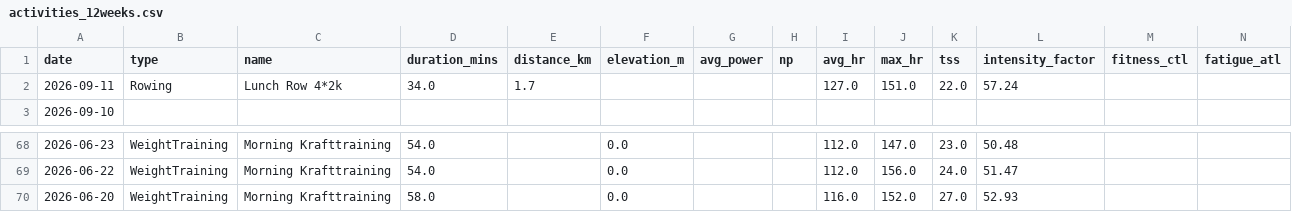
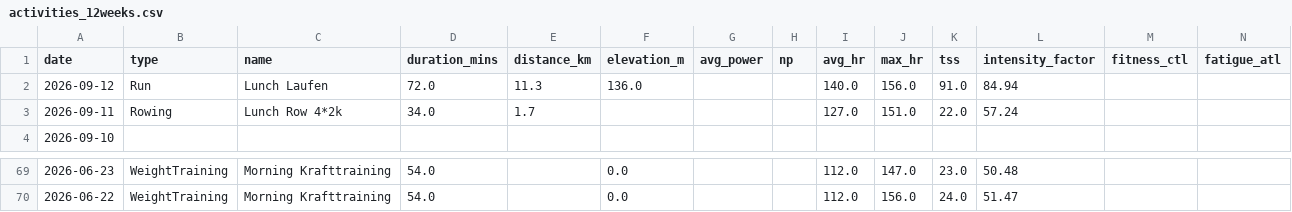
Before and after one commit to basch1117/trainingdata, a CSV file: activities_12weeks.csv, drawn as a sheet; only a part is shown, gaps mark what is left out; removed rows and columns are numbered as before the commit, all else as after; the diff names each change by its address in the sheet, - before the commit and + after, or states it on an @@ line.

```diff
--- a/activities_12weeks.csv
+++ b/activities_12weeks.csv
+row 2: 2026-09-12 | Run | Lunch Laufen | 72.0 | 11.3 | 136.0 |  |  | 140.0 | 156.0 | 91.0 | 84.94
-row 70: 2026-06-20 | WeightTraining | Morning Krafttraining | 58.0 |  | 0.0 |  |  | 116.0 | 152.0 | 27.0 | 52.93
```
Also changed, not shown: activities_full.csv, wellness_12weeks.csv, 3 other files.
